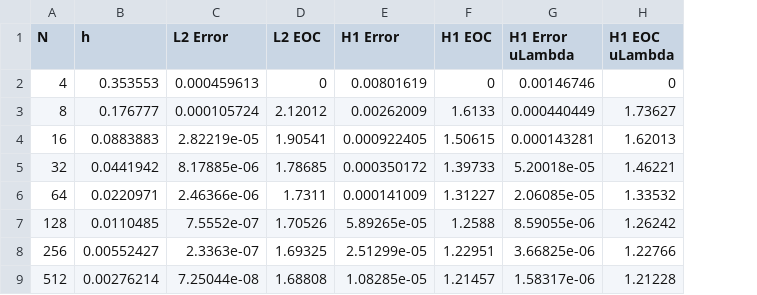
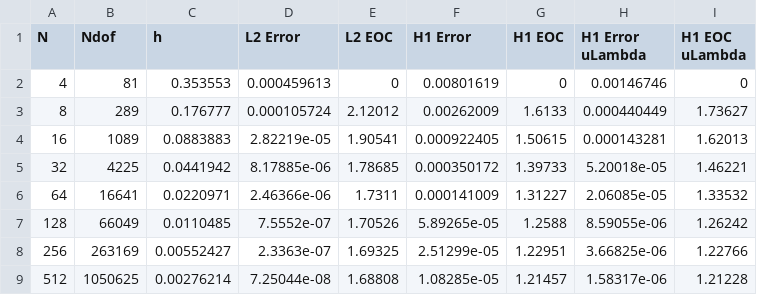
Before and after one commit to tienbuimanh/SpaceTime-FEM-for-Advection-Diffusion-Problems, a CSV file: LimitedRegularity/LimitedRegularity_P2_RESULT.csv, drawn as a sheet; the diff names each change by its address in the sheet, - before the commit and + after, or states it on an @@ line.

```diff
--- a/LimitedRegularity/LimitedRegularity_P2_RESULT.csv
+++ b/LimitedRegularity/LimitedRegularity_P2_RESULT.csv
+column B (Ndof), rows 2-9: 81 | 289 | 1089 | 4225 | 16641 | 66049 | 263169 | 1050625
```
Also changed, not shown: Example1/Ex1_kappa_0.2_1e-2_P2 RESULT.csv, Example1/Ex1_kappa_1e-2_P2 RESULT.csv, 15 other files.
